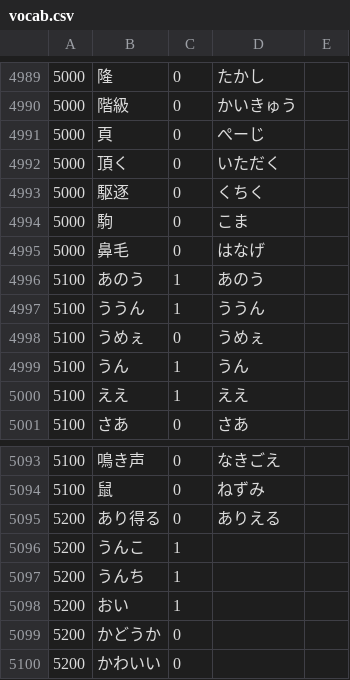
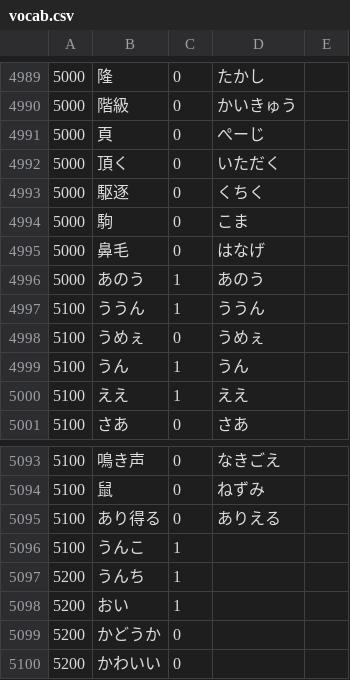
Before and after one commit to nevdelap/nevsjapanesevocab, a CSV file: vocab.csv, drawn as a sheet; only a part is shown, gaps mark what is left out.

```diff
--- a/vocab.csv
+++ b/vocab.csv
@@ -4995,3 +4995,3 @@
 5000,鼻毛,0,はなげ
-5100,あのう,1,あのう
+5000,あのう,1,あのう
 5100,ううん,1,ううん
@@ -5094,4 +5094,4 @@
 5100,鼠,0,ねずみ
-5200,あり得る,0,ありえる
-5200,うんこ,1,
+5100,あり得る,0,ありえる
+5100,うんこ,1,
 5200,うんち,1,
```
Also changed, not shown: 2 other files.
